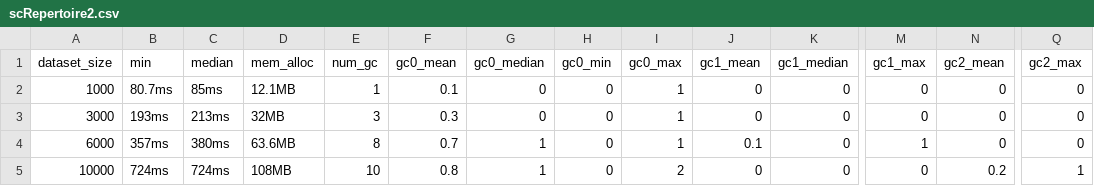
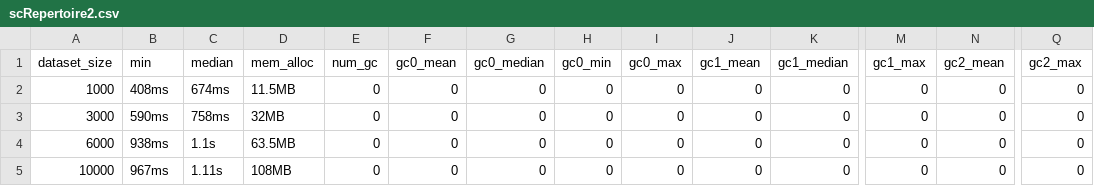
Before and after one commit to BorchLab/scRepertoire.v2_manuscript, a CSV file: supplemental-analysis/combineTCR-benchmark/results/scRepertoire2.csv, drawn as a sheet; only a part is shown, gaps mark what is left out; the diff covers the shown part only; the diff names each change by its address in the sheet, - before the commit and + after, or states it on an @@ line.

Commit message:
updated scRepertoire2 results

```diff
--- a/supplemental-analysis/combineTCR-benchmark/results/scRepertoire2.csv
+++ b/supplemental-analysis/combineTCR-benchmark/results/scRepertoire2.csv
-B2 (min): 80.7ms
+B2 (min): 408ms
-C2 (median): 85ms
+C2 (median): 674ms
-D2 (mem_alloc): 12.1MB
+D2 (mem_alloc): 11.5MB
-E2 (num_gc): 1
+E2 (num_gc): 0
-F2 (gc0_mean): 0.1
+F2 (gc0_mean): 0
-I2:I4 (gc0_max): 1
+I2:I4 (gc0_max): 0
-B3 (min): 193ms
+B3 (min): 590ms
-C3 (median): 213ms
+C3 (median): 758ms
-E3 (num_gc): 3
+E3 (num_gc): 0
-F3 (gc0_mean): 0.3
+F3 (gc0_mean): 0
-B4 (min): 357ms
+B4 (min): 938ms
-C4 (median): 380ms
+C4 (median): 1.1s
-D4 (mem_alloc): 63.6MB
+D4 (mem_alloc): 63.5MB
-E4 (num_gc): 8
+E4 (num_gc): 0
-F4 (gc0_mean): 0.7
+F4 (gc0_mean): 0
-G4:G5 (gc0_median): 1
+G4:G5 (gc0_median): 0
-J4 (gc1_mean): 0.1
+J4 (gc1_mean): 0
-M4 (gc1_max): 1
+M4 (gc1_max): 0
-B5 (min): 724ms
+B5 (min): 967ms
-C5 (median): 724ms
+C5 (median): 1.11s
-E5 (num_gc): 10
+E5 (num_gc): 0
-F5 (gc0_mean): 0.8
+F5 (gc0_mean): 0
-I5 (gc0_max): 2
+I5 (gc0_max): 0
-N5 (gc2_mean): 0.2
+N5 (gc2_mean): 0
-Q5 (gc2_max): 1
+Q5 (gc2_max): 0
```
Also changed, not shown: 79 edited cells elsewhere in this file.
